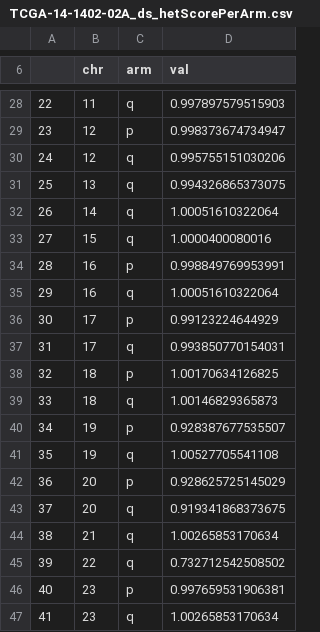
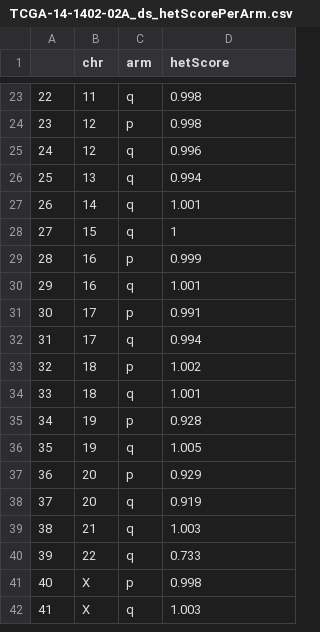
Before and after one commit to vasmatzis/BACDAC, a CSV file: inst/extdata/TCGA-14-1402-02A_ds_hetScorePerArm.csv, drawn as a sheet; only a part is shown, gaps mark what is left out; the diff covers the shown part only.

```diff
--- a/inst/extdata/TCGA-14-1402-02A_ds_hetScorePerArm.csv
+++ b/inst/extdata/TCGA-14-1402-02A_ds_hetScorePerArm.csv
@@ -6 +1 @@
-"","chr","arm","val"
+"","chr","arm","hetScore"
@@ -28,20 +23,20 @@
-"22",11,"q",0.997897579515903
-"23",12,"p",0.998373674734947
-"24",12,"q",0.995755151030206
-"25",13,"q",0.994326865373075
-"26",14,"q",1.00051610322064
-"27",15,"q",1.0000400080016
-"28",16,"p",0.998849769953991
-"29",16,"q",1.00051610322064
-"30",17,"p",0.99123224644929
-"31",17,"q",0.993850770154031
-"32",18,"p",1.00170634126825
-"33",18,"q",1.00146829365873
-"34",19,"p",0.928387677535507
-"35",19,"q",1.00527705541108
-"36",20,"p",0.928625725145029
-"37",20,"q",0.919341868373675
-"38",21,"q",1.00265853170634
-"39",22,"q",0.732712542508502
-"40",23,"p",0.997659531906381
-"41",23,"q",1.00265853170634
+"22","11","q",0.998
+"23","12","p",0.998
+"24","12","q",0.996
+"25","13","q",0.994
+"26","14","q",1.001
+"27","15","q",1
+"28","16","p",0.999
+"29","16","q",1.001
+"30","17","p",0.991
+"31","17","q",0.994
+"32","18","p",1.002
+"33","18","q",1.001
+"34","19","p",0.928
+"35","19","q",1.005
+"36","20","p",0.929
+"37","20","q",0.919
+"38","21","q",1.003
+"39","22","q",0.733
+"40","X","p",0.998
+"41","X","q",1.003
```
Also changed, not shown: 5 removed rows and 21 edited cells elsewhere in this file, 28 other files.
